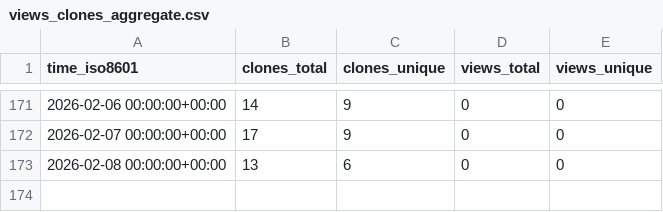
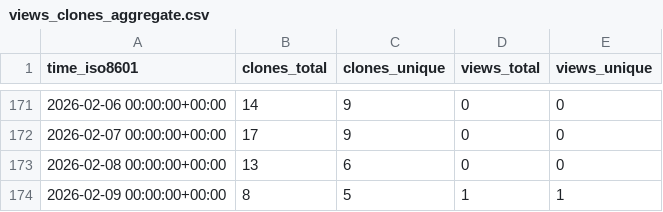
Before and after one commit to norwegian-geotechnical-institute/geoinquire-va2-34-2, a CSV file: norwegian-geotechnical-institute/geoinquire-va2-34-2/ghrs-data/views_clones_aggregate.csv, drawn as a sheet; only a part is shown, gaps mark what is left out.

```diff
--- a/norwegian-geotechnical-institute/geoinquire-va2-34-2/ghrs-data/views_clones_aggregate.csv
+++ b/norwegian-geotechnical-institute/geoinquire-va2-34-2/ghrs-data/views_clones_aggregate.csv
@@ -173 +173,2 @@ time_iso8601,clones_total,clones_unique,views_total,views_unique
 2026-02-08 00:00:00+00:00,13,6,0,0
+2026-02-09 00:00:00+00:00,8,5,1,1
```
Also changed, not shown: 1 other file.
